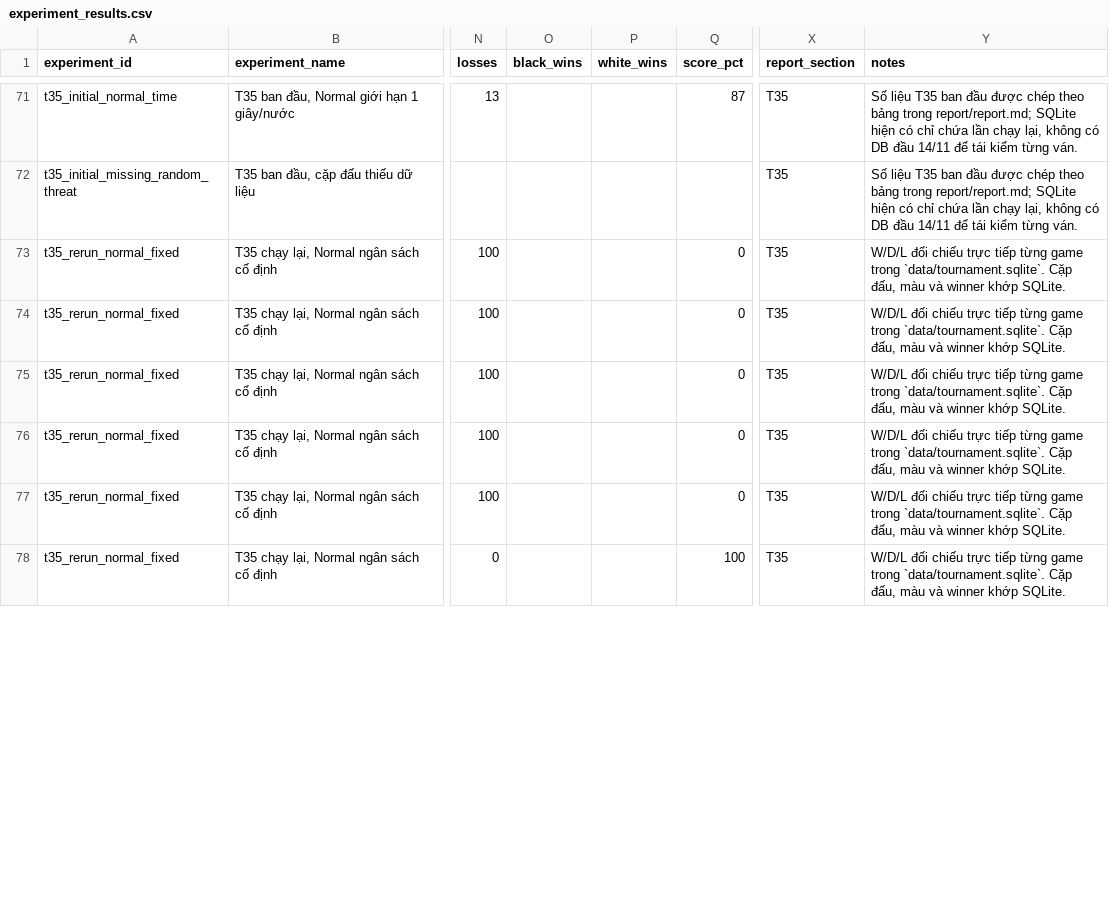
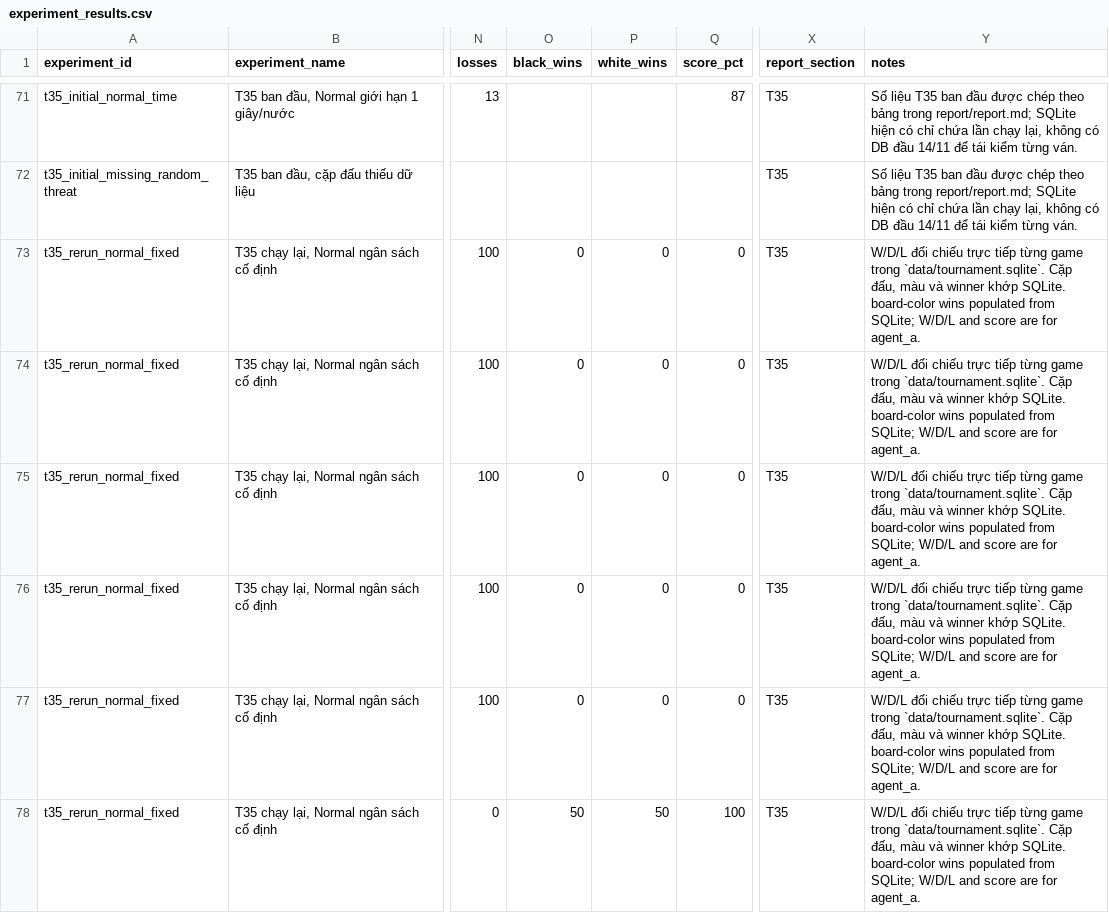
Before and after one commit to Huyyy23/SGU-TriTueNhanTaoNangCao, a CSV file: AlphaZero_Gomoku/experiment_results.csv, drawn as a sheet; only a part is shown, gaps mark what is left out; the diff covers the shown part only; the diff names each change by its address in the sheet, - before the commit and + after, or states it on an @@ line.

Commit message:
data: record verified T35 color splits

```diff
--- a/AlphaZero_Gomoku/experiment_results.csv
+++ b/AlphaZero_Gomoku/experiment_results.csv
-O73:O77 (black_wins): (empty)
+O73:O77 (black_wins): 0
-P73:P77 (white_wins): (empty)
+P73:P77 (white_wins): 0
-Y73:Y78 (notes): …khớp SQLite.
+Y73:Y78 (notes): …khớp SQLite. board-color wins populated from SQLite; W/D/L and score are for agent_a.
-O78 (black_wins): (empty)
+O78 (black_wins): 50
-P78 (white_wins): (empty)
+P78 (white_wins): 50
```
Also changed, not shown: 57 edited cells elsewhere in this file, AlphaZero_Gomoku/decisions.tsv, 1 other file.
